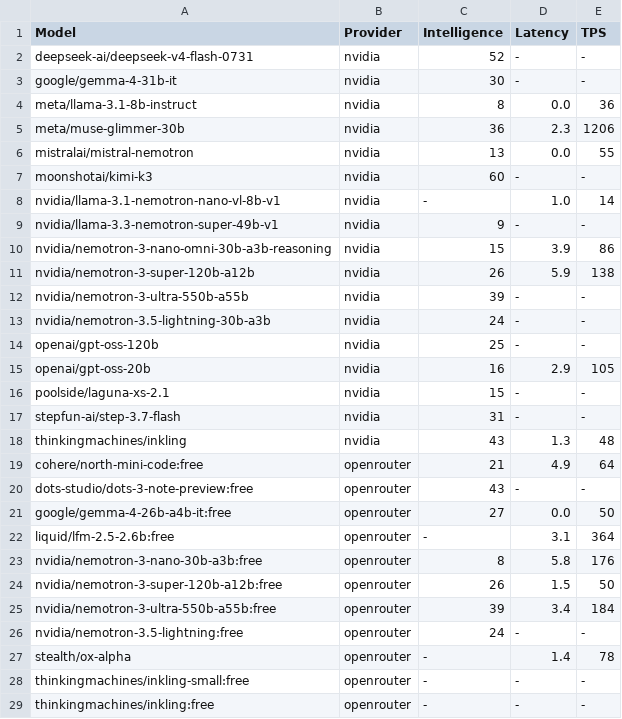
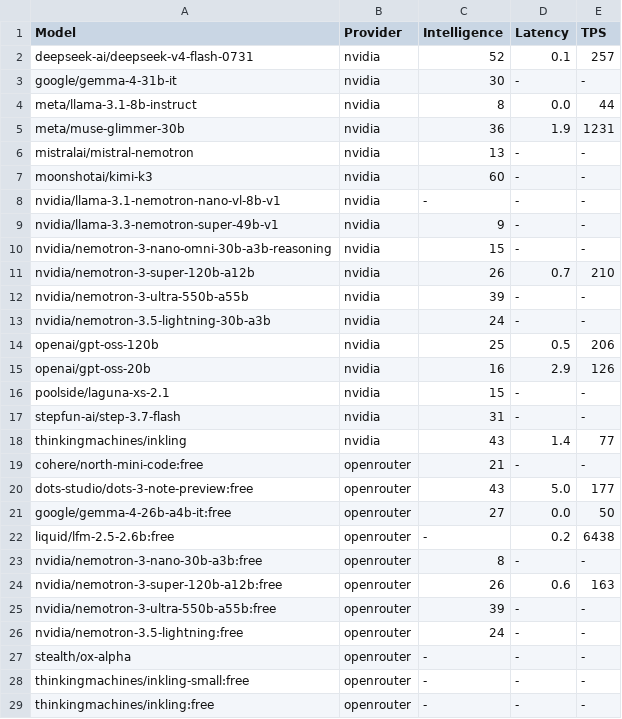
Before and after one commit to yookibooki/llm-benchmarks, a CSV file: data/tps.csv, drawn as a sheet; only a part is shown; the diff covers the shown part only.

```diff
--- a/data/tps.csv
+++ b/data/tps.csv
@@ -1,28 +1,28 @@
 Model,Provider,Intelligence,Latency,TPS
-deepseek-ai/deepseek-v4-flash-0731,nvidia,52,-,-
+deepseek-ai/deepseek-v4-flash-0731,nvidia,52,0.1,257
 google/gemma-4-31b-it,nvidia,30,-,-
-meta/llama-3.1-8b-instruct,nvidia,8,0.0,36
-meta/muse-glimmer-30b,nvidia,36,2.3,1206
-mistralai/mistral-nemotron,nvidia,13,0.0,55
+meta/llama-3.1-8b-instruct,nvidia,8,0.0,44
+meta/muse-glimmer-30b,nvidia,36,1.9,1231
+mistralai/mistral-nemotron,nvidia,13,-,-
 moonshotai/kimi-k3,nvidia,60,-,-
-nvidia/llama-3.1-nemotron-nano-vl-8b-v1,nvidia,-,1.0,14
+nvidia/llama-3.1-nemotron-nano-vl-8b-v1,nvidia,-,-,-
 nvidia/llama-3.3-nemotron-super-49b-v1,nvidia,9,-,-
-nvidia/nemotron-3-nano-omni-30b-a3b-reasoning,nvidia,15,3.9,86
-nvidia/nemotron-3-super-120b-a12b,nvidia,26,5.9,138
+nvidia/nemotron-3-nano-omni-30b-a3b-reasoning,nvidia,15,-,-
+nvidia/nemotron-3-super-120b-a12b,nvidia,26,0.7,210
 nvidia/nemotron-3-ultra-550b-a55b,nvidia,39,-,-
 nvidia/nemotron-3.5-lightning-30b-a3b,nvidia,24,-,-
-openai/gpt-oss-120b,nvidia,25,-,-
-openai/gpt-oss-20b,nvidia,16,2.9,105
+openai/gpt-oss-120b,nvidia,25,0.5,206
+openai/gpt-oss-20b,nvidia,16,2.9,126
 poolside/laguna-xs-2.1,nvidia,15,-,-
 stepfun-ai/step-3.7-flash,nvidia,31,-,-
-thinkingmachines/inkling,nvidia,43,1.3,48
-cohere/north-mini-code:free,openrouter,21,4.9,64
-dots-studio/dots-3-note-preview:free,openrouter,43,-,-
+thinkingmachines/inkling,nvidia,43,1.4,77
+cohere/north-mini-code:free,openrouter,21,-,-
+dots-studio/dots-3-note-preview:free,openrouter,43,5.0,177
 google/gemma-4-26b-a4b-it:free,openrouter,27,0.0,50
-liquid/lfm-2.5-2.6b:free,openrouter,-,3.1,364
-nvidia/nemotron-3-nano-30b-a3b:free,openrouter,8,5.8,176
-nvidia/nemotron-3-super-120b-a12b:free,openrouter,26,1.5,50
-nvidia/nemotron-3-ultra-550b-a55b:free,openrouter,39,3.4,184
+liquid/lfm-2.5-2.6b:free,openrouter,-,0.2,6438
+nvidia/nemotron-3-nano-30b-a3b:free,openrouter,8,-,-
+nvidia/nemotron-3-super-120b-a12b:free,openrouter,26,0.6,163
+nvidia/nemotron-3-ultra-550b-a55b:free,openrouter,39,-,-
 nvidia/nemotron-3.5-lightning:free,openrouter,24,-,-
-stealth/ox-alpha,openrouter,-,1.4,78
+stealth/ox-alpha,openrouter,-,-,-
 thinkingmachines/inkling-small:free,openrouter,-,-,-
```
Also changed, not shown: 30 edited cells elsewhere in this file, mistral/data/tps.csv, nous/data/tps.csv, 5 other files.
